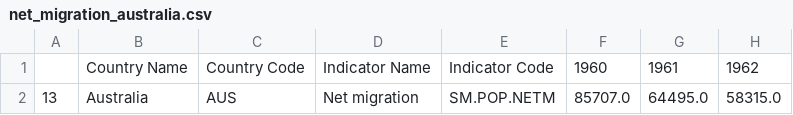
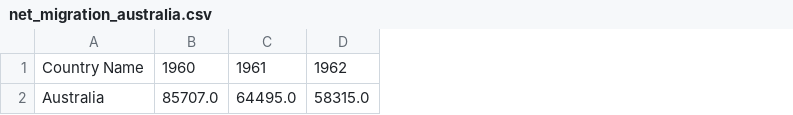
Before and after one commit to kluk0007/kluk0007_Monash_FIT3179_A2, a CSV file: data/net_migration_australia.csv, drawn as a sheet; only a part is shown; the diff names each change by its address in the sheet, - before the commit and + after, or states it on an @@ line.

Commit message:
Update net_migration_australia.csv

```diff
--- a/data/net_migration_australia.csv
+++ b/data/net_migration_australia.csv
-column A, row 2: 13
-column C, rows 1-2: Country Code | AUS
-column D, rows 1-2: Indicator Name | Net migration
-column E, rows 1-2: Indicator Code | SM.POP.NETM
```
